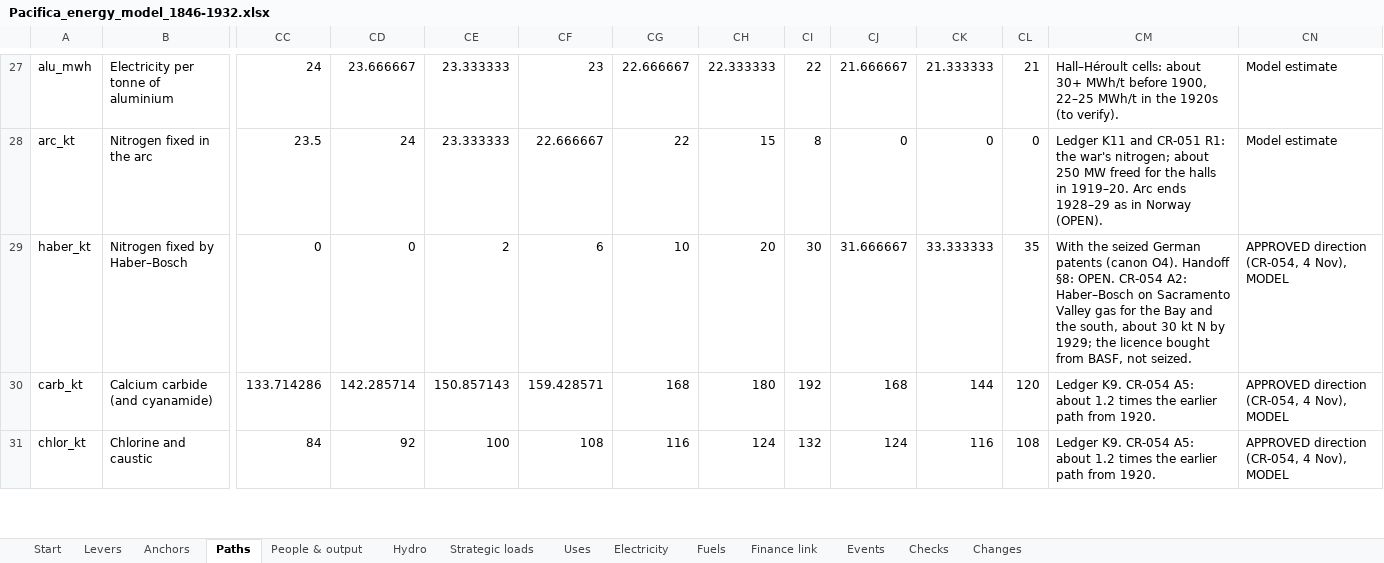
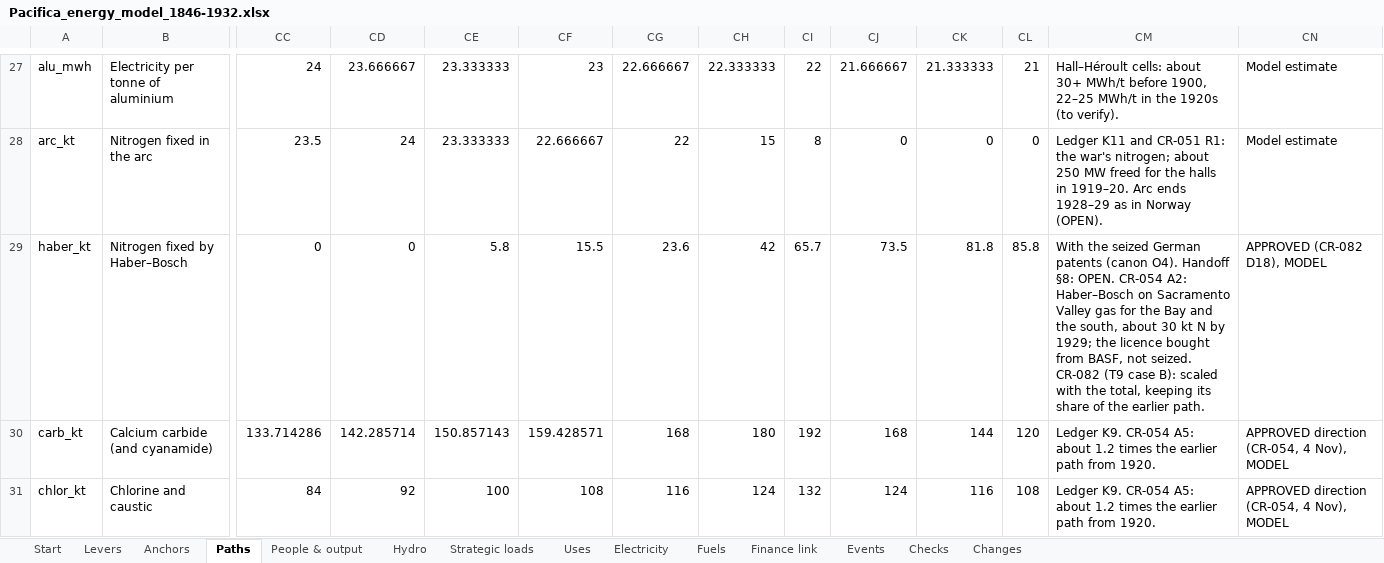
Before and after one commit to c-voelkle/pacifica, an Excel workbook: energy/Pacifica_energy_model_1846-1932.xlsx, sheet Paths, drawn as a sheet; only a part is shown, gaps mark what is left out; values as stored, in another font and other column widths than the file's, no cell formats; the diff covers the shown part only; the diff names each change by its address in the sheet, - before the commit and + after, or states it on an @@ line.

```diff
--- a/energy/Pacifica_energy_model_1846-1932.xlsx (sheet Paths)
+++ b/energy/Pacifica_energy_model_1846-1932.xlsx (sheet Paths)
-CE29: 2
+CE29: 5.8
-CF29: 6
+CF29: 15.5
-CG29: 10
+CG29: 23.6
-CH29: 20
+CH29: 42
-CI29: 30
+CI29: 65.7
-CJ29: 31.666667
+CJ29: 73.5
-CK29: 33.333333
+CK29: 81.8
-CL29: 35
+CL29: 85.8
-CM29: …not seized.
+CM29: …not seized. CR-082 (T9 case B): scaled with the total, keeping its share of the earlier path.
-CN29: APPROVED direction (CR-054, 4 Nov), MODEL
+CN29: APPROVED (CR-082 D18), MODEL
```
Also changed, not shown: 20 edited cells elsewhere in this sheet, sheet Electricity, sheet People & output, sheet Uses, sheet Fuels, sheet Finance link, sheet Start, 3 more sheets, cell formats, 12 other files.
